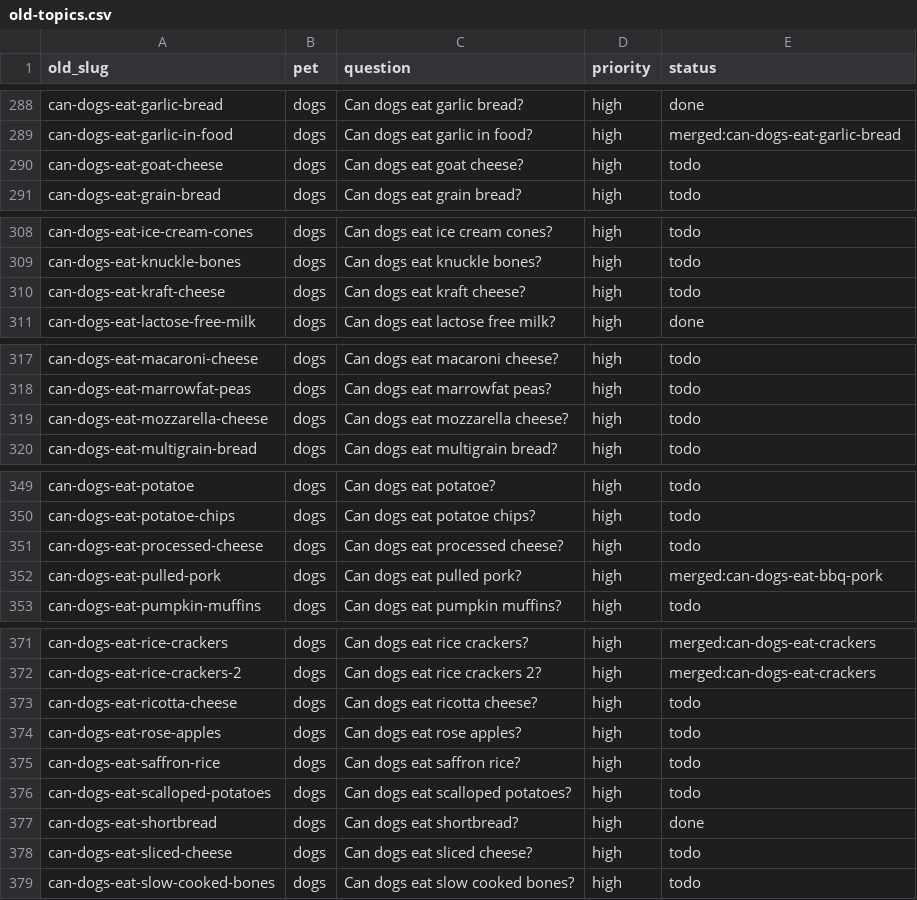
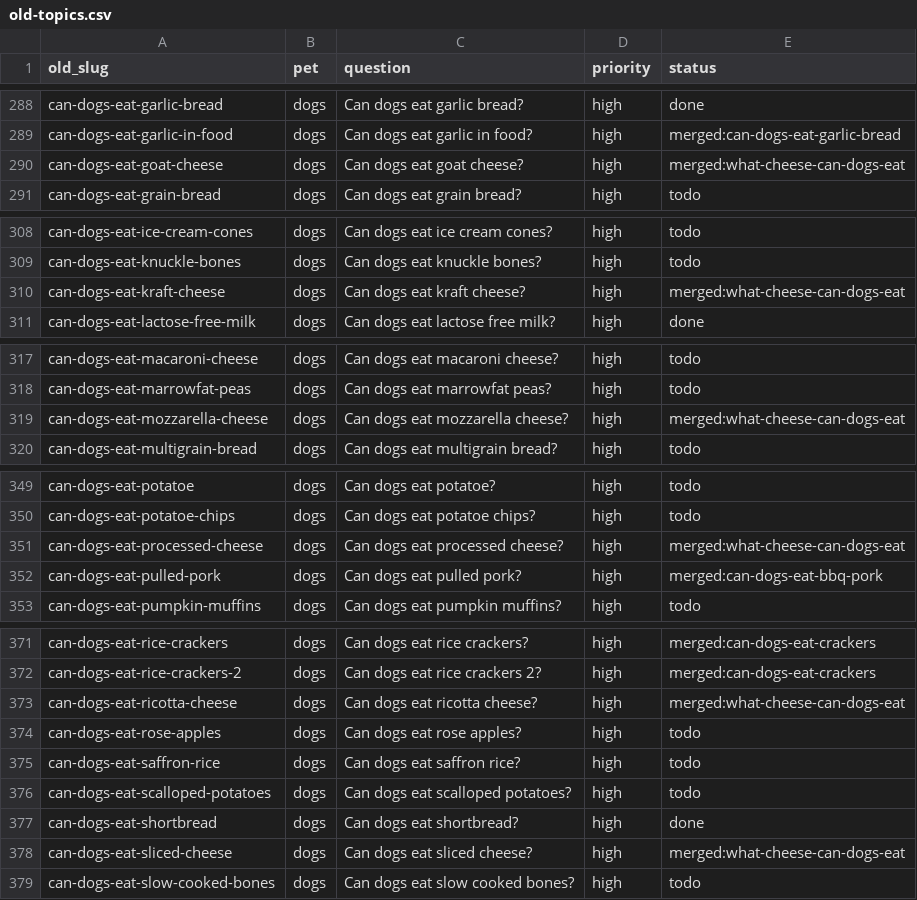
Before and after one commit to kmorris0123/mypetexperts, a CSV file: content-plan/old-topics.csv, drawn as a sheet; only a part is shown, gaps mark what is left out; the diff covers the shown part only.

```diff
--- a/content-plan/old-topics.csv
+++ b/content-plan/old-topics.csv
@@ -289,3 +289,3 @@ can-dogs-eat-garlic-bread,dogs,Can dogs eat garlic bread?,high,done
 can-dogs-eat-garlic-in-food,dogs,Can dogs eat garlic in food?,high,merged:can-dogs-eat-garlic-bread
-can-dogs-eat-goat-cheese,dogs,Can dogs eat goat cheese?,high,todo
+can-dogs-eat-goat-cheese,dogs,Can dogs eat goat cheese?,high,merged:what-cheese-can-dogs-eat
 can-dogs-eat-grain-bread,dogs,Can dogs eat grain bread?,high,todo
@@ -309,3 +309,3 @@ can-dogs-eat-ice-cream-cones,dogs,Can dogs eat ice cream cones?,high,todo
 can-dogs-eat-knuckle-bones,dogs,Can dogs eat knuckle bones?,high,todo
-can-dogs-eat-kraft-cheese,dogs,Can dogs eat kraft cheese?,high,todo
+can-dogs-eat-kraft-cheese,dogs,Can dogs eat kraft cheese?,high,merged:what-cheese-can-dogs-eat
 can-dogs-eat-lactose-free-milk,dogs,Can dogs eat lactose free milk?,high,done
@@ -318,3 +318,3 @@ can-dogs-eat-macaroni-cheese,dogs,Can dogs eat macaroni cheese?,high,todo
 can-dogs-eat-marrowfat-peas,dogs,Can dogs eat marrowfat peas?,high,todo
-can-dogs-eat-mozzarella-cheese,dogs,Can dogs eat mozzarella cheese?,high,todo
+can-dogs-eat-mozzarella-cheese,dogs,Can dogs eat mozzarella cheese?,high,merged:what-cheese-can-dogs-eat
 can-dogs-eat-multigrain-bread,dogs,Can dogs eat multigrain bread?,high,todo
@@ -350,3 +350,3 @@ can-dogs-eat-potatoe,dogs,Can dogs eat potatoe?,high,todo
 can-dogs-eat-potatoe-chips,dogs,Can dogs eat potatoe chips?,high,todo
-can-dogs-eat-processed-cheese,dogs,Can dogs eat processed cheese?,high,todo
+can-dogs-eat-processed-cheese,dogs,Can dogs eat processed cheese?,high,merged:what-cheese-can-dogs-eat
 can-dogs-eat-pulled-pork,dogs,Can dogs eat pulled pork?,high,merged:can-dogs-eat-bbq-pork
@@ -372,3 +372,3 @@ can-dogs-eat-rice-crackers,dogs,Can dogs eat rice crackers?,high,merged:can-dogs
 can-dogs-eat-rice-crackers-2,dogs,Can dogs eat rice crackers 2?,high,merged:can-dogs-eat-crackers
-can-dogs-eat-ricotta-cheese,dogs,Can dogs eat ricotta cheese?,high,todo
+can-dogs-eat-ricotta-cheese,dogs,Can dogs eat ricotta cheese?,high,merged:what-cheese-can-dogs-eat
 can-dogs-eat-rose-apples,dogs,Can dogs eat rose apples?,high,todo
@@ -377,3 +377,3 @@ can-dogs-eat-scalloped-potatoes,dogs,Can dogs eat scalloped potatoes?,high,todo
 can-dogs-eat-shortbread,dogs,Can dogs eat shortbread?,high,done
-can-dogs-eat-sliced-cheese,dogs,Can dogs eat sliced cheese?,high,todo
+can-dogs-eat-sliced-cheese,dogs,Can dogs eat sliced cheese?,high,merged:what-cheese-can-dogs-eat
 can-dogs-eat-slow-cooked-bones,dogs,Can dogs eat slow cooked bones?,high,todo
```
Also changed, not shown: 11 edited cells elsewhere in this file, 3 other files.
